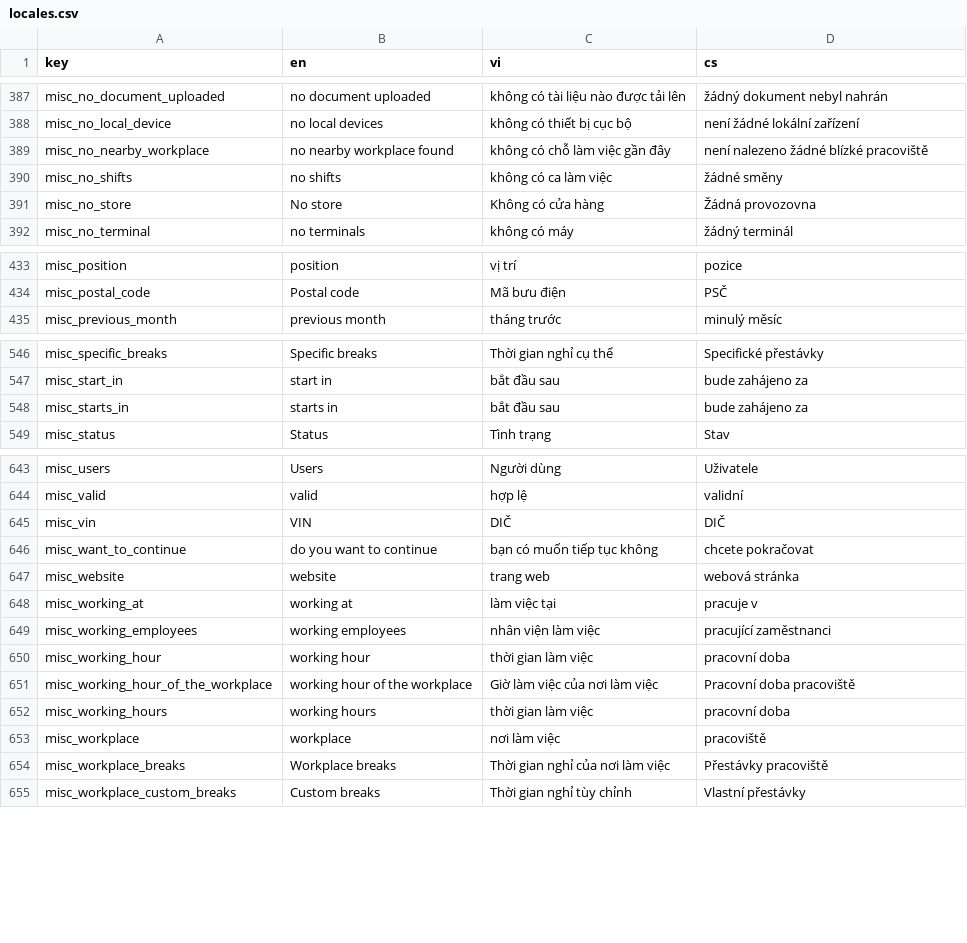
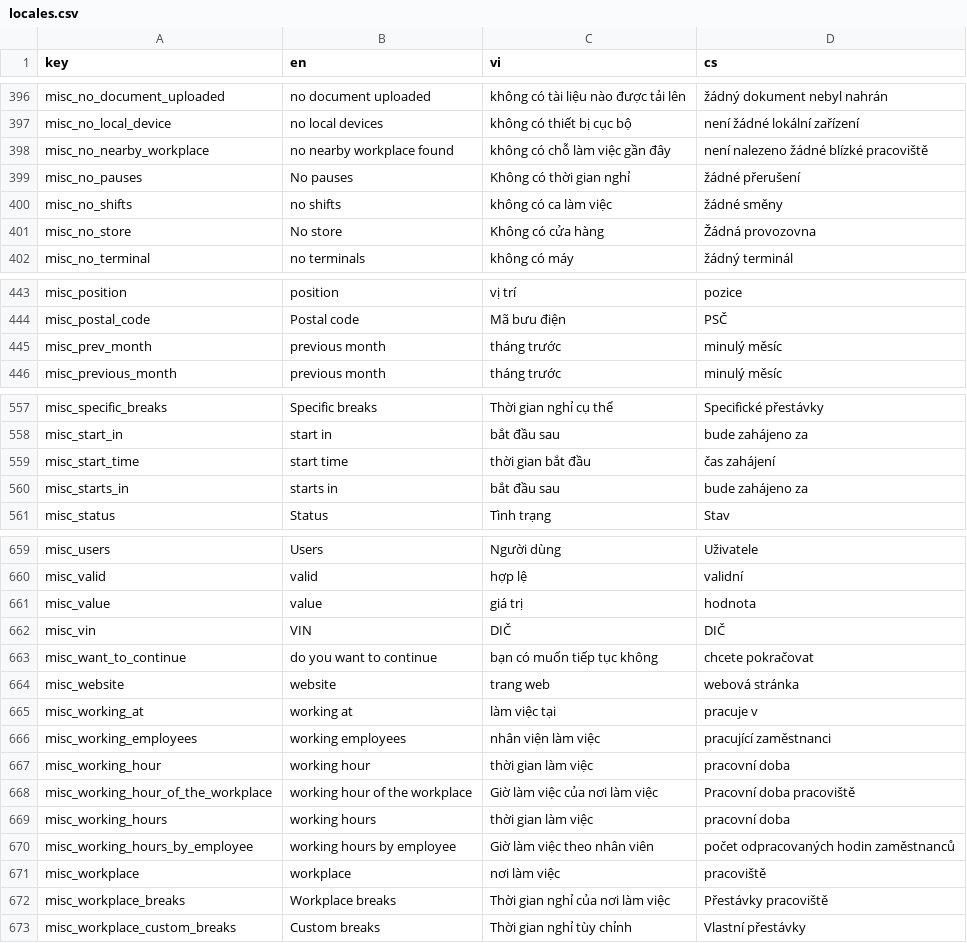
Before and after one commit to luckykiet/attendance-system, a CSV file: admin/src/locales/locales.csv, drawn as a sheet; only a part is shown, gaps mark what is left out; the diff covers the shown part only; the diff names each change by its address in the sheet, - before the commit and + after, or states it on an @@ line.

```diff
--- a/admin/src/locales/locales.csv
+++ b/admin/src/locales/locales.csv
+row 399: misc_no_pauses | No pauses | Không có thời gian nghỉ | žádné přerušení
+row 445: misc_prev_month | previous month | tháng trước | minulý měsíc
+row 559: misc_start_time | start time | thời gian bắt đầu | čas zahájení
+row 661: misc_value | value | giá trị | hodnota
+row 670: misc_working_hours_by_employee | working hours by employee | Giờ làm việc theo nhân viên | počet odpracovaných hodin zaměstnanců
```
Also changed, not shown: 17 added rows and 2 removed rows elsewhere in this file, mobile/locales/locales.csv, server/locales/locales.csv, 29 other files.
